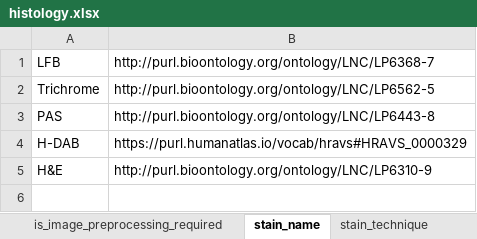
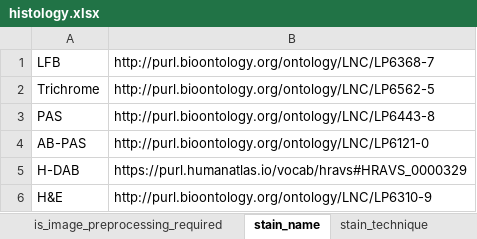
Before and after one commit to hubmapconsortium/dataset-metadata-spreadsheet, an Excel workbook: histology/latest/histology.xlsx, sheet stain_name, drawn as a sheet; values as stored, in another font and other column widths than the file's, no borders; the diff names each change by its address in the sheet, - before the commit and + after, or states it on an @@ line.

Commit message:
Added AB-PAS in stain name
Closes #40

```diff
--- a/histology/latest/histology.xlsx (sheet stain_name)
+++ b/histology/latest/histology.xlsx (sheet stain_name)
+row 4: AB-PAS | http://purl.bioontology.org/ontology/LNC/LP6121-0
```
Also changed, not shown: sheet .metadata, histology/v2.2.0/histology-v2.2.0.xlsx.
